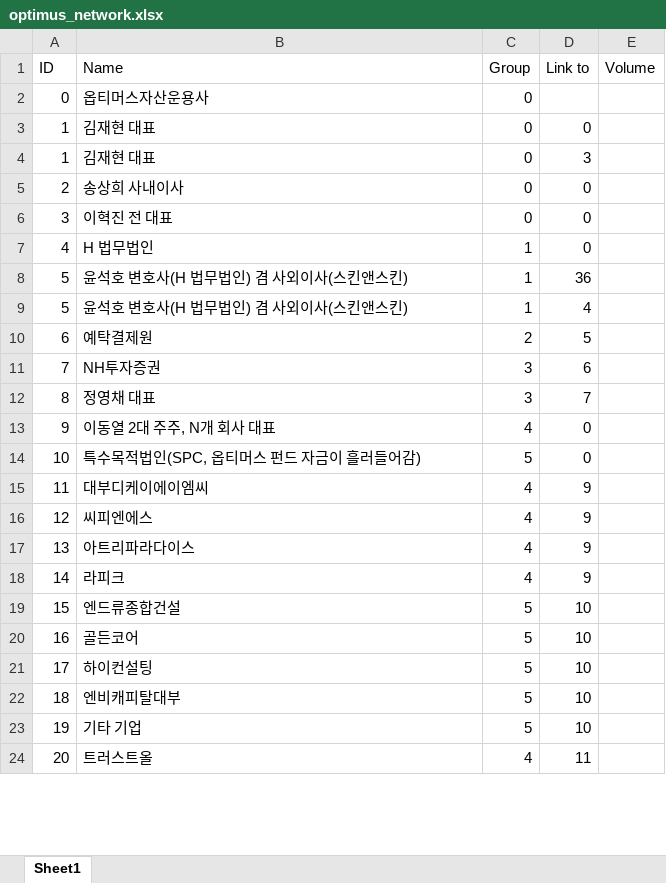
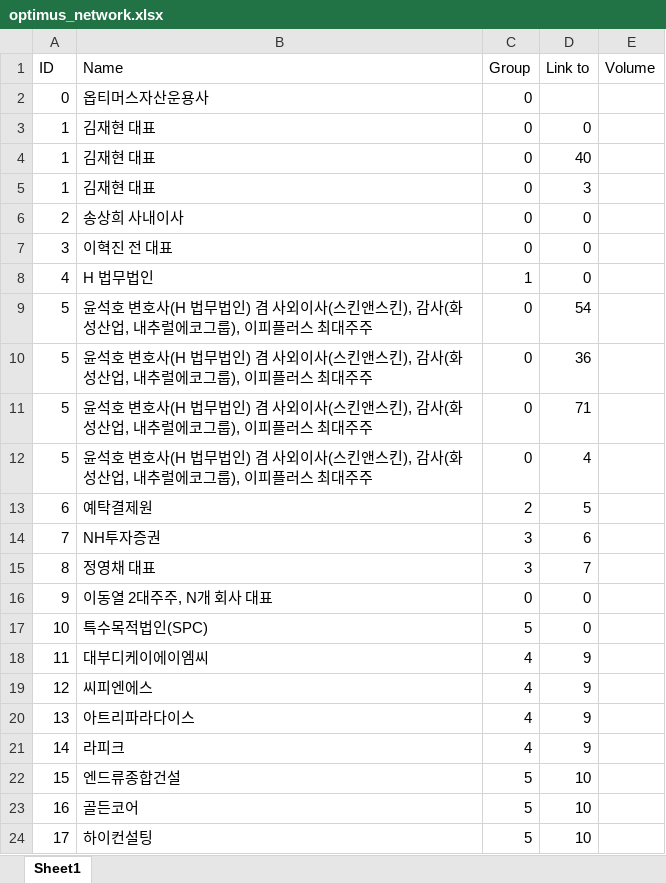
Before and after one commit to gabychoi/MultimediaJournalism, an Excel workbook: network/optimus_network.xlsx, sheet Sheet1, drawn as a sheet; only a part is shown; the shorter side is filled out with more unchanged rows; values as stored, in another font and other column widths than the file's, no borders; addresses are those after the commit; the diff covers the shown part only; the diff names each change by its address in the sheet, - before the commit and + after, or states it on an @@ line.

```diff
--- a/network/optimus_network.xlsx (sheet Sheet1)
+++ b/network/optimus_network.xlsx (sheet Sheet1)
+row 4: 1 | 김재현 대표 | 0 | 40
+row 9: 5 | 윤석호 변호사(H 법무법인) 겸 사외이사(스킨앤스킨), 감사(화성산업, 내추럴에코그룹), 이피플러스 최대주주 | 0 | 54
-B10 (Name): 윤석호 변호사(H 법무법인) 겸 사외이사(스킨앤스킨)
+B10 (Name): 윤석호 변호사(H 법무법인) 겸 사외이사(스킨앤스킨), 감사(화성산업, 내추럴에코그룹), 이피플러스 최대주주
-C10 (Group): 1
+C10 (Group): 0
+row 11: 5 | 윤석호 변호사(H 법무법인) 겸 사외이사(스킨앤스킨), 감사(화성산업, 내추럴에코그룹), 이피플러스 최대주주 | 0 | 71
-B12 (Name): 윤석호 변호사(H 법무법인) 겸 사외이사(스킨앤스킨)
+B12 (Name): 윤석호 변호사(H 법무법인) 겸 사외이사(스킨앤스킨), 감사(화성산업, 내추럴에코그룹), 이피플러스 최대주주
-C12 (Group): 1
+C12 (Group): 0
-B16 (Name): 이동열 2대 주주, N개 회사 대표
+B16 (Name): 이동열 2대주주, N개 회사 대표
-C16 (Group): 4
+C16 (Group): 0
-B17 (Name): 특수목적법인(SPC, 옵티머스 펀드 자금이 흘러들어감)
+B17 (Name): 특수목적법인(SPC)
```
Also changed, not shown: 69 added rows and 31 edited cells elsewhere in this sheet, 5 other files.
